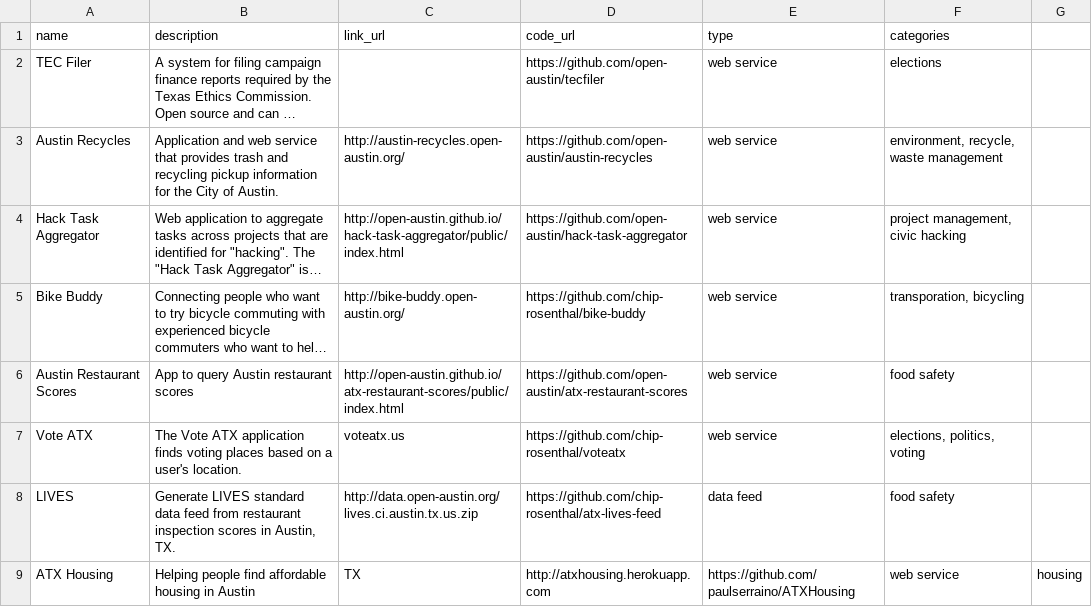
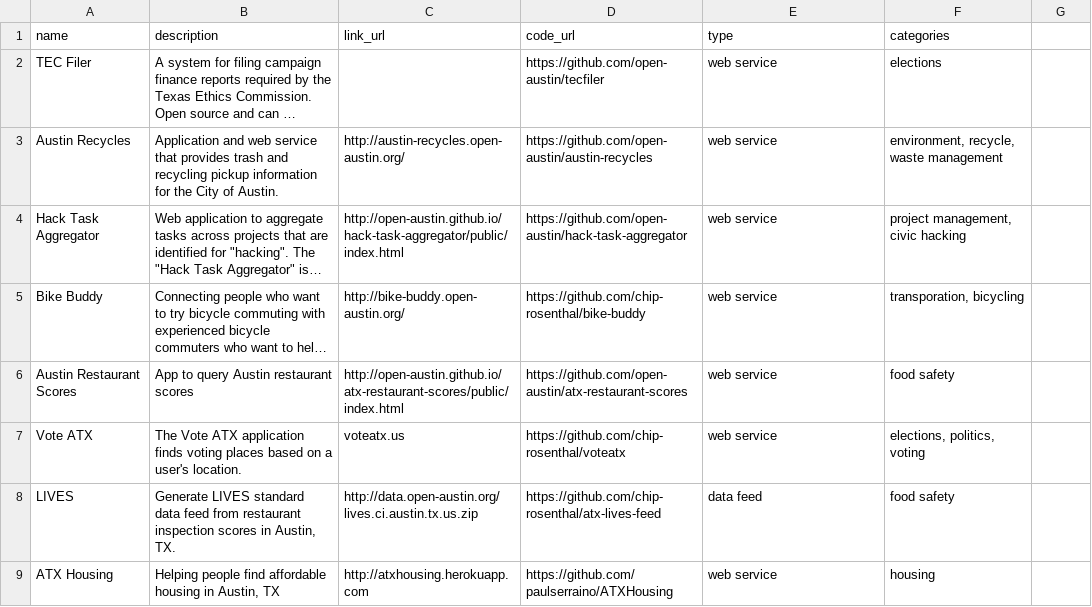
Before and after one commit to open-austin/hack-team-projects-list, a CSV file: projects.csv, drawn as a sheet; long unchanged cells end in ….

Commit message:
fixing comma

```diff
--- a/projects.csv
+++ b/projects.csv
@@ -8,2 +8,2 @@ Vote ATX,The Vote ATX application finds voting places based on a user's location
 LIVES,"Generate LIVES standard data feed from restaurant inspection scores in Austin, TX.",http://data.open-austin.org/lives.ci.austin.tx.us.zip,https://github.com/chip-rosenthal/atx-lives-feed,data feed,"food safety"
-ATX Housing,Helping people find affordable housing in Austin, TX, http://atxhousing.herokuapp.com,https://github.com/paulserraino/ATXHousing,web service,housing
+ATX Housing,"Helping people find affordable housing in Austin, TX", http://atxhousing.herokuapp.com,https://github.com/paulserraino/ATXHousing,web service,housing
```
